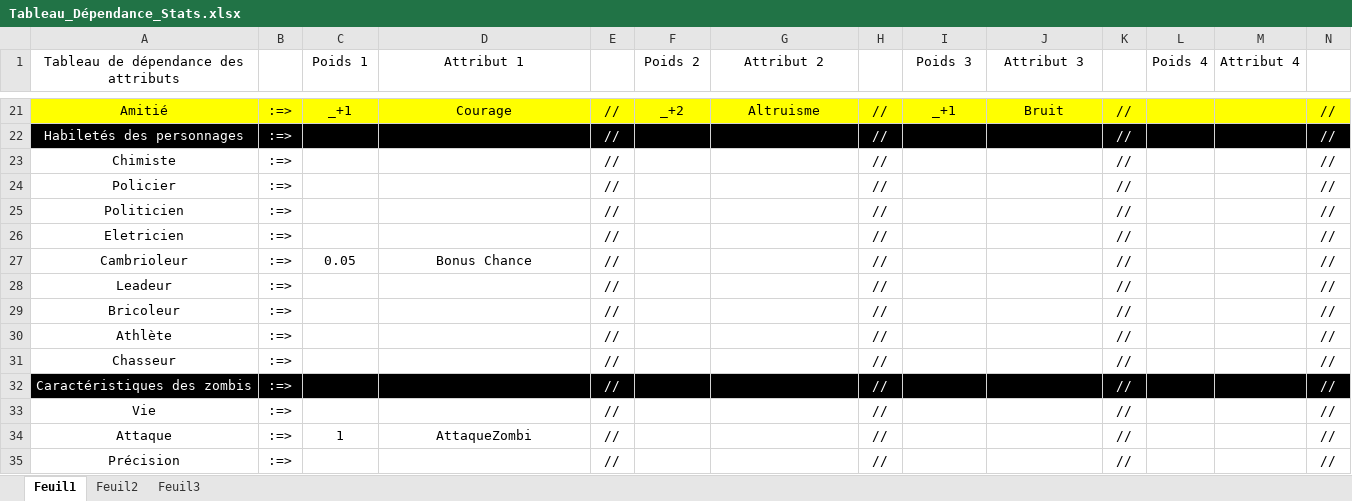
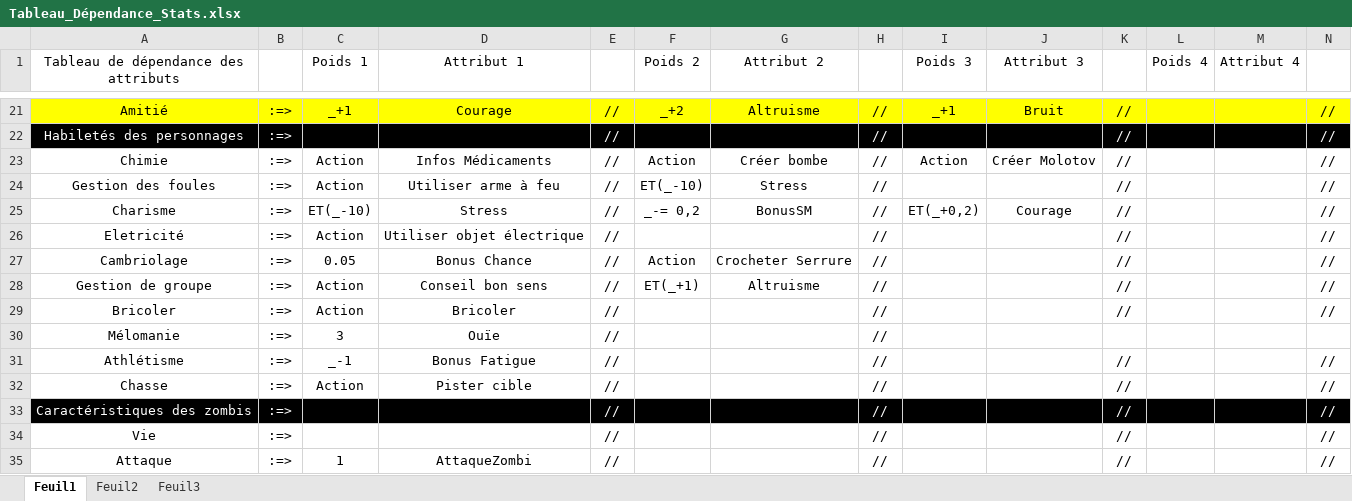
Before and after one commit to hermyx/AsIfTheWorld, an Excel workbook: Autres/Equilibrage/Tableau_Dépendance_Stats.xlsx, sheet Feuil1, drawn as a sheet; only a part is shown, gaps mark what is left out; the shorter side is filled out with more unchanged rows; values as stored, in another font and other column widths than the file's, no borders; removed rows and columns are numbered as before the commit, all else as after; rows hold the shown columns only; the diff covers the shown part only; the diff names each change by its address in the sheet, - before the commit and + after, or states it on an @@ line.

```diff
--- a/Autres/Equilibrage/Tableau_Dépendance_Stats.xlsx (sheet Feuil1)
+++ b/Autres/Equilibrage/Tableau_Dépendance_Stats.xlsx (sheet Feuil1)
-row 23: Chimiste | :=> |  |  | // |  |  | // |  |  | // |  |  | //
-row 24: Policier | :=> |  |  | // |  |  | // |  |  | // |  |  | //
+row 23: Chimie | :=> | Action | Infos Médicaments | // | Action | Créer bombe | // | Action | Créer Molotov | // |  |  | //
-A24: Politicien
+A24: Gestion des foules
-C24 (Poids 1): (empty)
+C24 (Poids 1): Action
-D24 (Attribut 1): (empty)
+D24 (Attribut 1): Utiliser arme à feu
-F24 (Poids 2): (empty)
+F24 (Poids 2): ET(_-10)
-G24 (Attribut 2): (empty)
+G24 (Attribut 2): Stress
+row 25: Charisme | :=> | ET(_-10) | Stress | // | _-= 0,2 | BonusSM | // | ET(_+0,2) | Courage | // |  |  | //
-A26: Eletricien
+A26: Eletricité
-C26 (Poids 1): (empty)
+C26 (Poids 1): Action
-D26 (Attribut 1): (empty)
+D26 (Attribut 1): Utiliser objet électrique
-A27: Cambrioleur
+A27: Cambriolage
-F27 (Poids 2): (empty)
+F27 (Poids 2): Action
-G27 (Attribut 2): (empty)
+G27 (Attribut 2): Crocheter Serrure
-A28: Leadeur
+A28: Gestion de groupe
-C28:C29 (Poids 1): (empty)
+C28:C29 (Poids 1): Action
-D28 (Attribut 1): (empty)
+D28 (Attribut 1): Conseil bon sens
-F28 (Poids 2): (empty)
+F28 (Poids 2): ET(_+1)
-G28 (Attribut 2): (empty)
+G28 (Attribut 2): Altruisme
-A29: Bricoleur
+A29: Bricoler
-D29 (Attribut 1): (empty)
+D29 (Attribut 1): Bricoler
+row 30: Mélomanie | :=> | 3 | Ouïe | // |  |  | //
-A31: Athlète
+A31: Athlétisme
-C31 (Poids 1): (empty)
+C31 (Poids 1): _-1
-D31 (Attribut 1): (empty)
+D31 (Attribut 1): Bonus Fatigue
-A32: Chasseur
+A32: Chasse
-C32 (Poids 1): (empty)
+C32 (Poids 1): Action
-D32 (Attribut 1): (empty)
+D32 (Attribut 1): Pister cible
```
Also changed, not shown: 2 added rows and merged cells elsewhere in this sheet, 15 other files.
